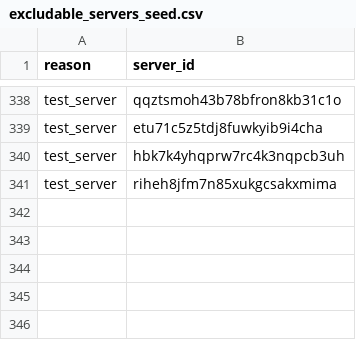
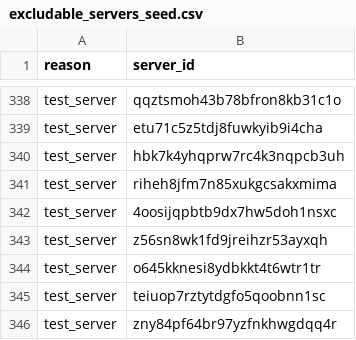
Before and after one commit to mattermost/mattermost-data-warehouse, a CSV file: transform/snowflake-dbt/seeds/excludable_servers_seed.csv, drawn as a sheet; only a part is shown, gaps mark what is left out.

Commit message:
Adding a test server to excludable servers seed (#915)

```diff
--- a/transform/snowflake-dbt/seeds/excludable_servers_seed.csv
+++ b/transform/snowflake-dbt/seeds/excludable_servers_seed.csv
@@ -341 +341,6 @@ test_server,hbk7k4yhqprw7rc4k3nqpcb3uh
 test_server,riheh8jfm7n85xukgcsakxmima
+test_server,4oosijqpbtb9dx7hw5doh1nsxc
+test_server,z56sn8wk1fd9jreihzr53ayxqh
+test_server,o645kknesi8ydbkkt4t6wtr1tr
+test_server,teiuop7rztytdgfo5qoobnn1sc
+test_server,zny84pf64br97yzfnkhwgdqq4r
```
